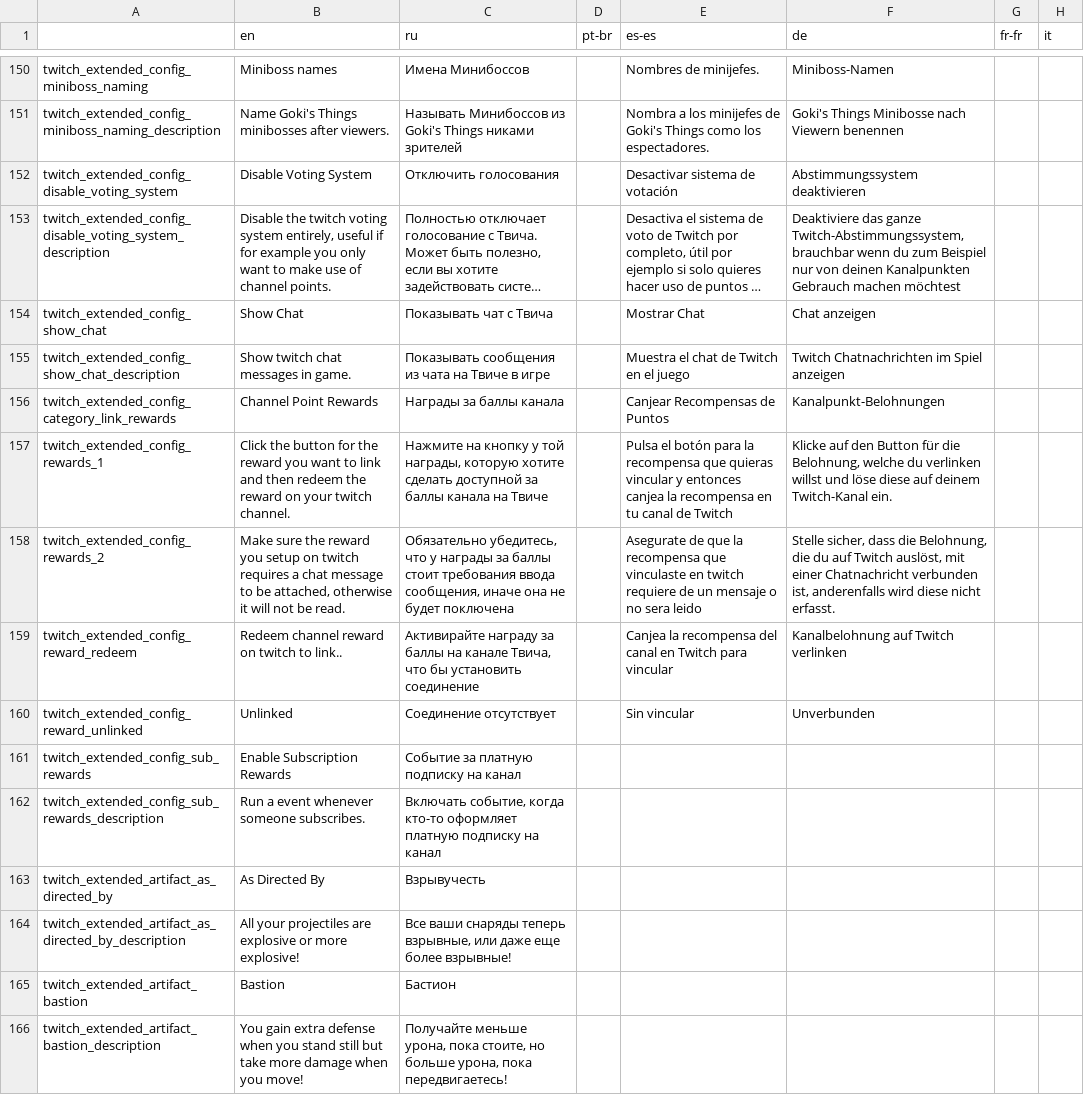
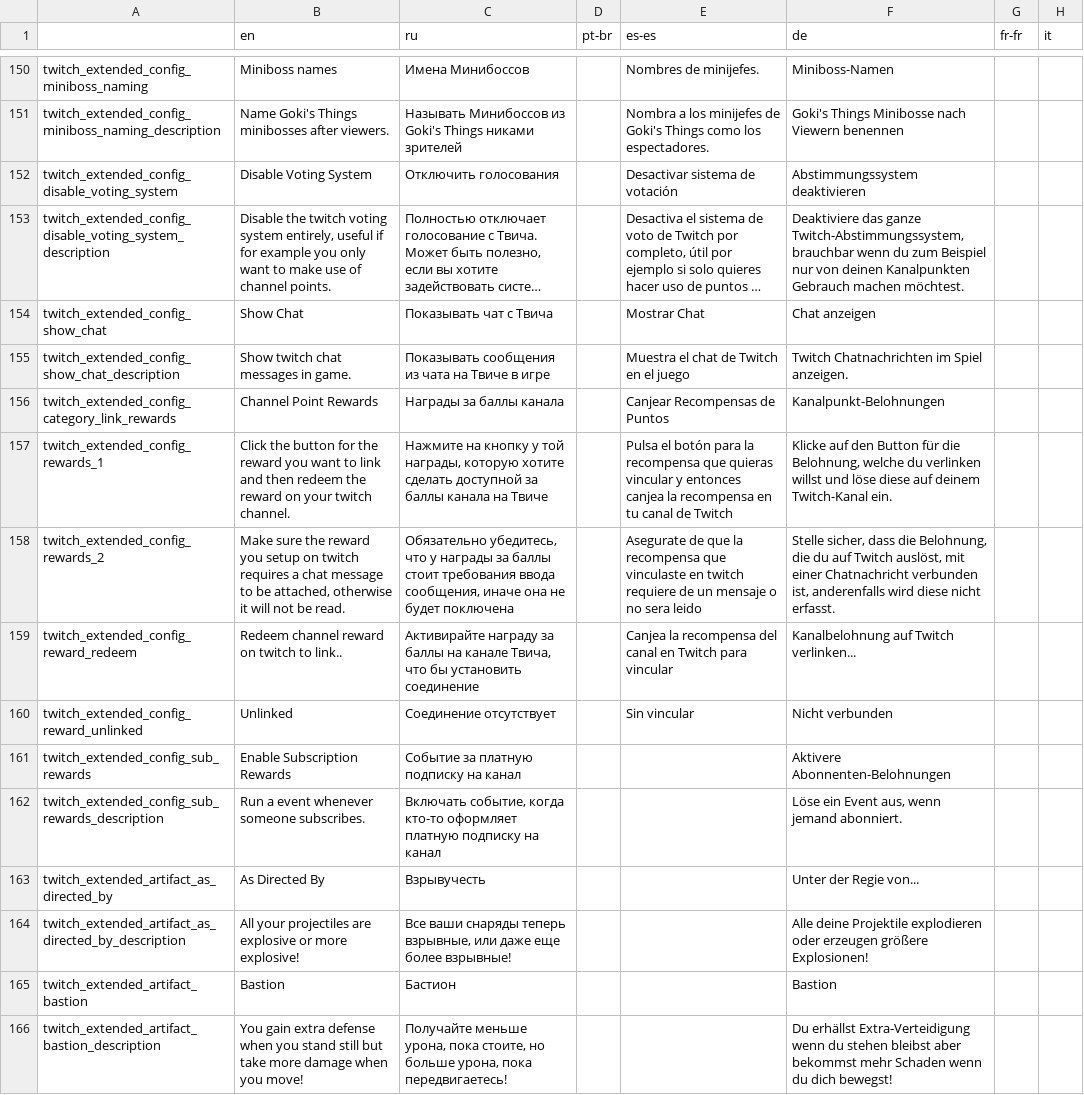
Before and after one commit to EvaisaDev/Twitch-Extended, a CSV file: twitch_extended/files/translations.csv, drawn as a sheet; only a part is shown, gaps mark what is left out; long unchanged cells end in …; the diff covers the shown part only; the diff names each change by its address in the sheet, - before the commit and + after, or states it on an @@ line.

Commit message:
Fix some broken stuff and add more translations!

```diff
--- a/twitch_extended/files/translations.csv
+++ b/twitch_extended/files/translations.csv
-F153 (de): …Gebrauch machen möchtest
+F153 (de): …Gebrauch machen möchtest.
-F155 (de): Twitch Chatnachrichten im Spiel anzeigen
+F155 (de): Twitch Chatnachrichten im Spiel anzeigen.
-F159 (de): Kanalbelohnung auf Twitch verlinken
+F159 (de): Kanalbelohnung auf Twitch verlinken...
-F160 (de): Unverbunden
+F160 (de): Nicht verbunden
-F161 (de): (empty)
+F161 (de): Aktivere Abonnenten-Belohnungen
-F162 (de): (empty)
+F162 (de): Löse ein Event aus, wenn jemand abonniert.
-F163 (de): (empty)
+F163 (de): Unter der Regie von...
-F164 (de): (empty)
+F164 (de): Alle deine Projektile explodieren oder erzeugen größere Explosionen!
-F165 (de): (empty)
+F165 (de): Bastion
-F166 (de): (empty)
+F166 (de): Du erhällst Extra-Verteidigung wenn du stehen bleibst aber bekommst mehr Schaden wenn du dich bewegst!
```
Also changed, not shown: 179 edited cells elsewhere in this file, 6 other files.
